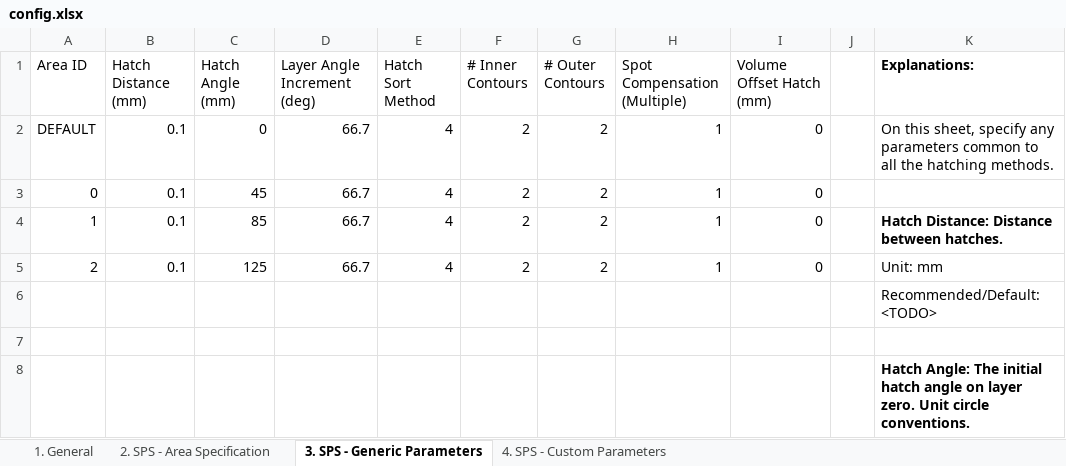
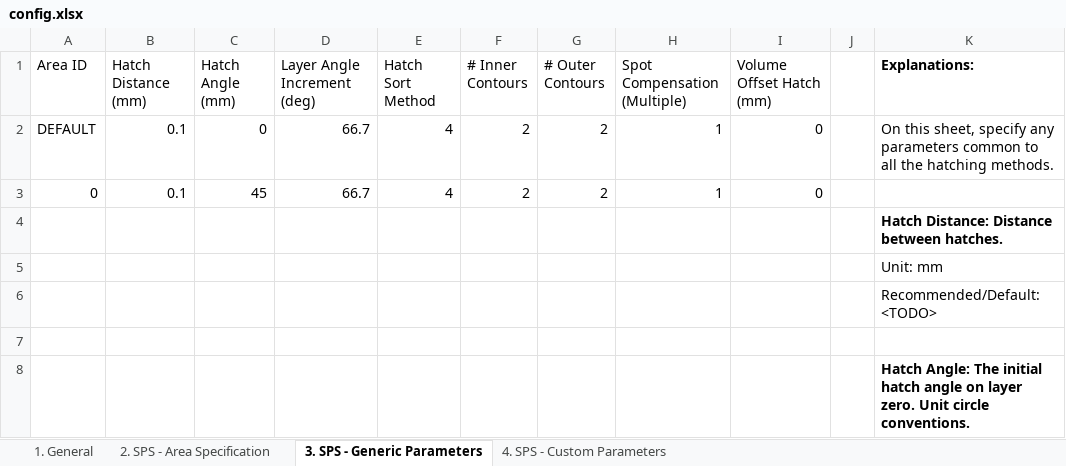
Before and after one commit to osu-cdme/cdme-scangen, an Excel workbook: config.xlsx, sheet 3. SPS - Generic Parameters, drawn as a sheet; only a part is shown; values as stored, in another font and other column widths than the file's, no borders; removed rows and columns are numbered as before the commit, all else as after; the diff names each change by its address in the sheet, - before the commit and + after, or states it on an @@ line.

```diff
--- a/config.xlsx (sheet 3. SPS - Generic Parameters)
+++ b/config.xlsx (sheet 3. SPS - Generic Parameters)
-row 4: 1 | 0.1 | 85 | 66.7 | 4 | 2 | 2 | 1 | 0 |  | Hatch Distance: Distance between hatches.
-row 5: 2 | 0.1 | 125 | 66.7 | 4 | 2 | 2 | 1 | 0 |  | Unit: mm
+row 4:  |  |  |  |  |  |  |  |  |  | Hatch Distance: Distance between hatches.
+row 5:  |  |  |  |  |  |  |  |  |  | Unit: mm
```
Also changed, not shown: sheet 2. SPS - Area Specification, sheet 4. SPS - Custom Parameters.
